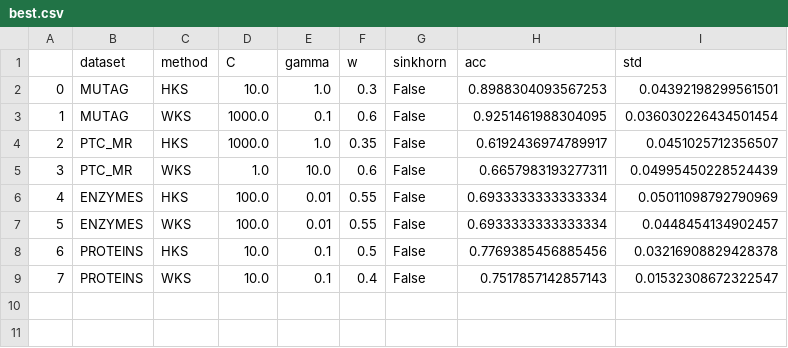
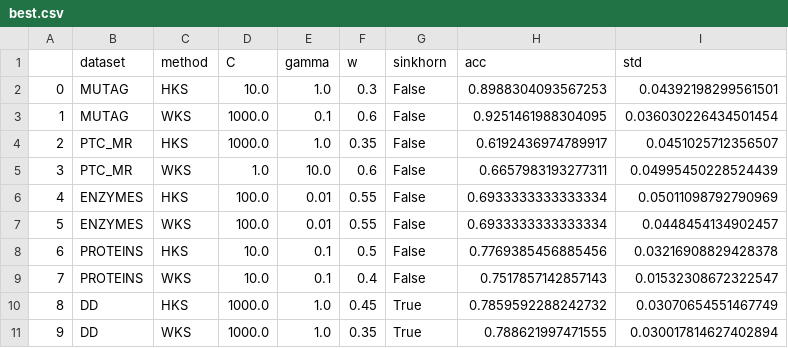
Before and after one commit to RicardoL1u/HKS-Wasserstein-kernel, a CSV file: exp/w/best.csv, drawn as a sheet; the diff names each change by its address in the sheet, - before the commit and + after, or states it on an @@ line.

Commit message:
exp: best ws

```diff
--- a/exp/w/best.csv
+++ b/exp/w/best.csv
+row 10: 8 | DD | HKS | 1000.0 | 1.0 | 0.45 | True | 0.7859592288242732 | 0.03070654551467749
+row 11: 9 | DD | WKS | 1000.0 | 1.0 | 0.35 | True | 0.788621997471555 | 0.030017814627402894
```
Also changed, not shown: 1 other file.
